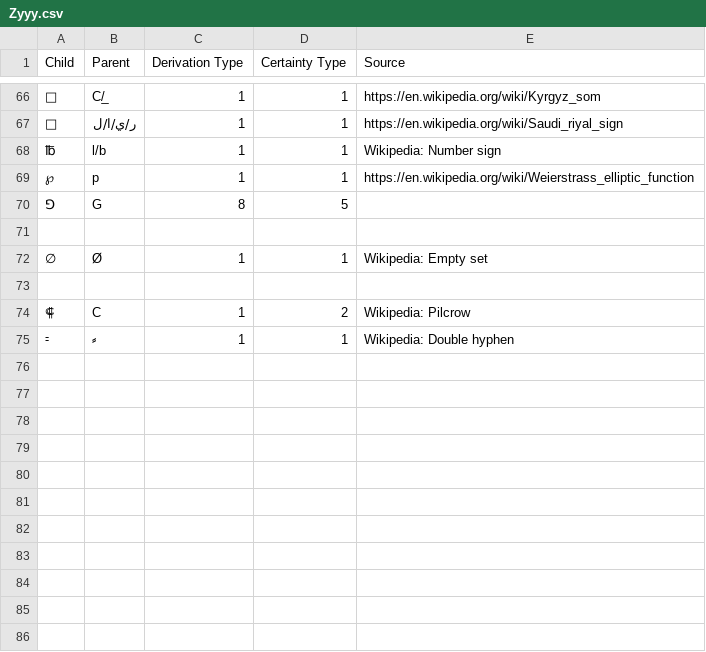
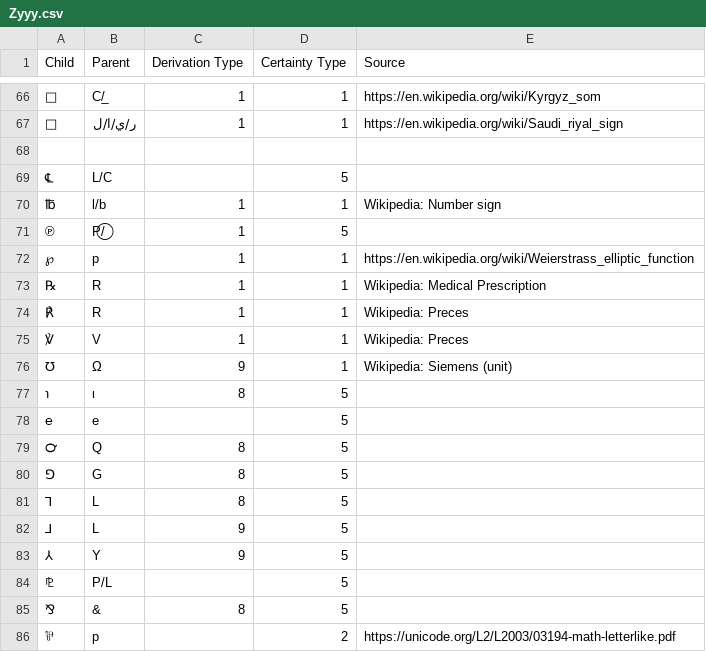
Before and after one commit to DPenner1/WritingSystemHistory, a CSV file: tools/database/resource/derivations/Zyyy.csv, drawn as a sheet; only a part is shown, gaps mark what is left out; the shorter side is filled out with more unchanged rows; the diff covers the shown part only; the diff names each change by its address in the sheet, - before the commit and + after, or states it on an @@ line.

Commit message:
more derivations

```diff
--- a/tools/database/resource/derivations/Zyyy.csv
+++ b/tools/database/resource/derivations/Zyyy.csv
+row 68: (empty)
+row 69: ℄ | L/C |  | 5
+row 71: ℗ | P/⃝ | 1 | 5
+row 73: ℞ | R | 1 | 1 | Wikipedia: Medical Prescription
+row 74: ℟ | R | 1 | 1 | Wikipedia: Preces
+row 75: ℣ | V | 1 | 1 | Wikipedia: Preces
+row 76: ℧ | Ω | 9 | 1 | Wikipedia: Siemens (unit)
+row 77: ℩ | ι | 8 | 5
+row 78: ℮ | e |  | 5
+row 79: ℺ | Q | 8 | 5
+row 81: ⅂ | L | 8 | 5
+row 82: ⅃ | L | 9 | 5
+row 83: ⅄ | Y | 9 | 5
+row 84: ⅊ | P/L |  | 5
+row 85: ⅋ | & | 8 | 5
+row 86: ⅌ | p |  | 2 | https://unicode.org/L2/L2003/03194-math-letterlike.pdf
```
Also changed, not shown: 17 added rows elsewhere in this file, tools/database/resource/derivations/Latn.csv, 2 other files.
